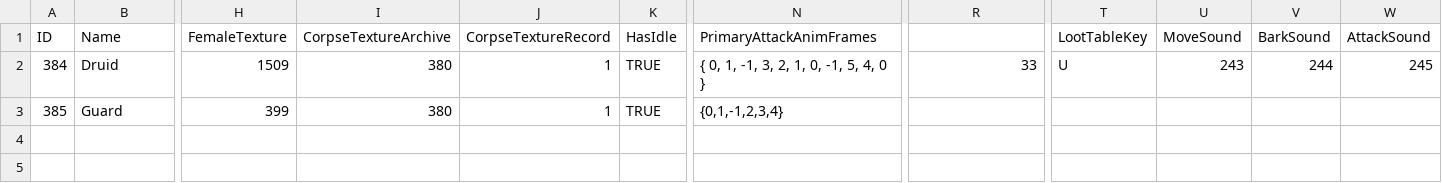
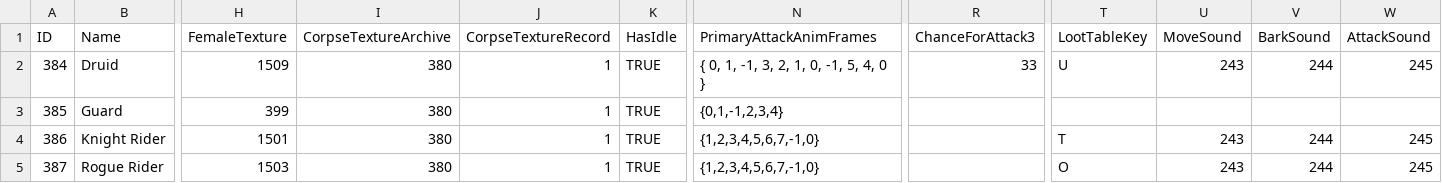
Before and after one commit to SquidKamer/DaggerfallBestiaryProject, a CSV file: ClassBase.mdb.csv, drawn as a sheet; only a part is shown, gaps mark what is left out; rows hold the shown columns only; the diff names each change by its address in the sheet, - before the commit and + after, or states it on an @@ line.

Commit message:
Added Knight Rider (id 386) and Rogue Rider (id 387)

```diff
--- a/ClassBase.mdb.csv
+++ b/ClassBase.mdb.csv
-R1: (empty)
+R1: ChanceForAttack3
+row 4: 386 | Knight Rider | 1501 | 380 | 1 | TRUE | {1,2,3,4,5,6,7,-1,0} |  | T | 243 | 244 | 245
+row 5: 387 | Rogue Rider | 1503 | 380 | 1 | TRUE | {1,2,3,4,5,6,7,-1,0} |  | O | 243 | 244 | 245
```
Also changed, not shown: CareerBase.cdb.csv, 1 other file.
